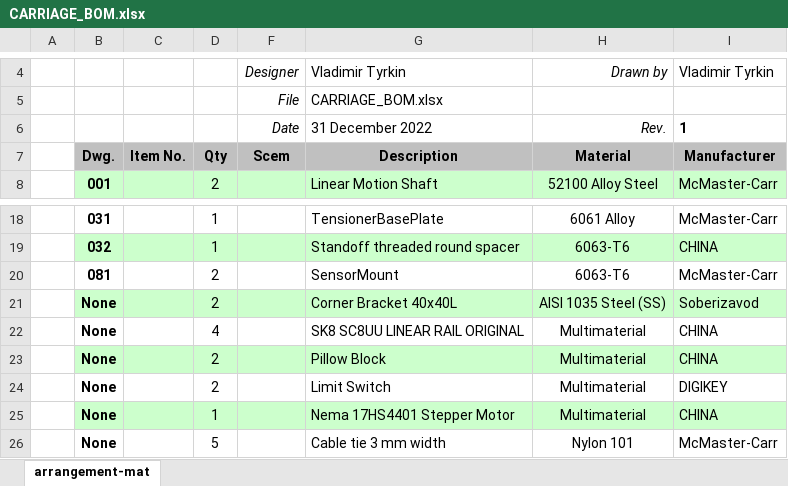
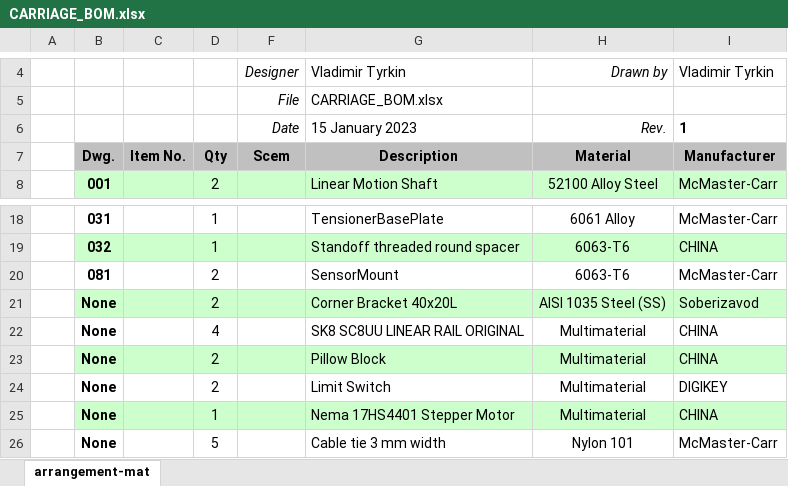
Before and after one commit to veresvr/SpindleCarriageForCNC, an Excel workbook: Drawings/CARRIAGE_BOM.xlsx, sheet arrangement-mat, drawn as a sheet; only a part is shown, gaps mark what is left out; values as stored, in another font and other column widths than the file's, no borders; charts and pictures not drawn; the diff names each change by its address in the sheet, - before the commit and + after, or states it on an @@ line.

```diff
--- a/Drawings/CARRIAGE_BOM.xlsx (sheet arrangement-mat)
+++ b/Drawings/CARRIAGE_BOM.xlsx (sheet arrangement-mat)
-G6 (Description): 31 December 2022
+G6 (Description): 15 January 2023
-G21 (Description): Corner Bracket 40х40L
+G21 (Description): Corner Bracket 40х20L
```
Also changed, not shown: 10 other files.
